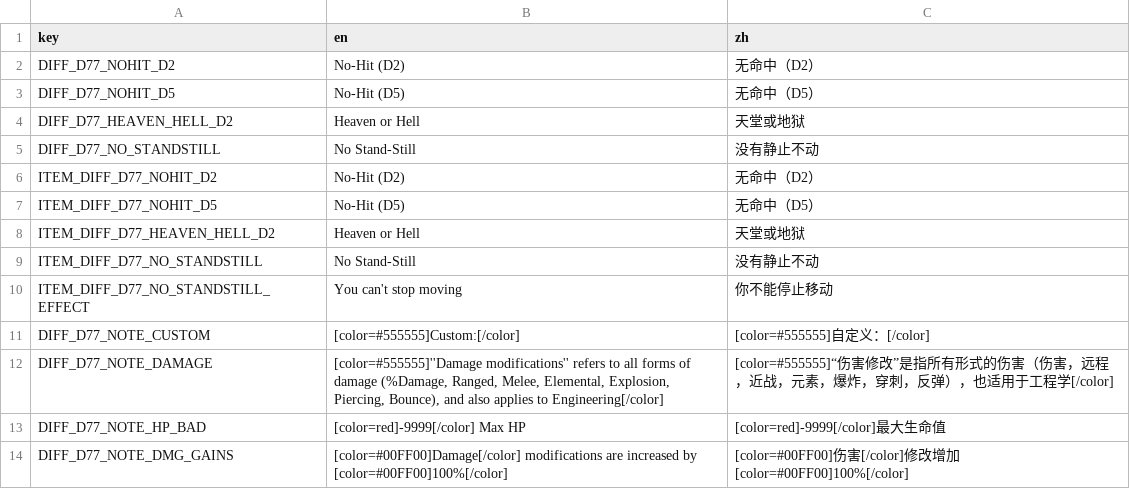
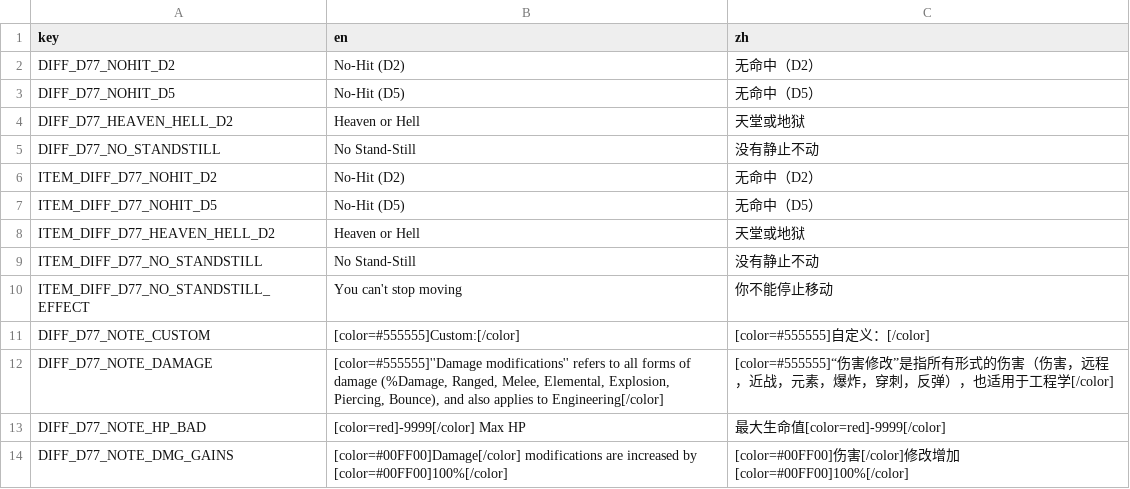
Before and after one commit to scgm0/SCGM-i18n, a CSV file: mods-unpacked/SCGM-i18n/translations/Darkly77-CustomDifficultyModes/translations/mod_customdifficultymodes_text.csv, drawn as a sheet.

```diff
--- a/mods-unpacked/SCGM-i18n/translations/Darkly77-CustomDifficultyModes/translations/mod_customdifficultymodes_text.csv
+++ b/mods-unpacked/SCGM-i18n/translations/Darkly77-CustomDifficultyModes/translations/mod_customdifficultymodes_text.csv
@@ -12,3 +12,3 @@ DIFF_D77_NOTE_CUSTOM,[color=#555555]Custom:[/color],[color=#555555]自定义：[
 DIFF_D77_NOTE_DAMAGE,"[color=#555555]''Damage modifications'' refers to all forms of damage (%Damage, Ranged, Melee, Elemental, Explosion, Piercing, Bounce), and also applies to Engineering[/color]","[color=#555555]“伤害修改”是指所有形式的伤害（伤害，远程，近战，元素，爆炸，穿刺，反弹），也适用于工程学[/color]"
-DIFF_D77_NOTE_HP_BAD,[color=red]-9999[/color] Max HP,[color=red]-9999[/color]最大生命值
+DIFF_D77_NOTE_HP_BAD,[color=red]-9999[/color] Max HP,最大生命值[color=red]-9999[/color]
 DIFF_D77_NOTE_DMG_GAINS,[color=#00FF00]Damage[/color] modifications are increased by [color=#00FF00]100%[/color],[color=#00FF00]伤害[/color]修改增加[color=#00FF00]100%[/color]
```
Also changed, not shown: mods-unpacked/SCGM-i18n/translations/Darkly77-BFX/translations/mod_bfx.csv, mods-unpacked/SCGM-i18n/translations/Darkly77-ExpandedChallenges/translations/mod_expandedchallenges_text.csv, 25 other files.
